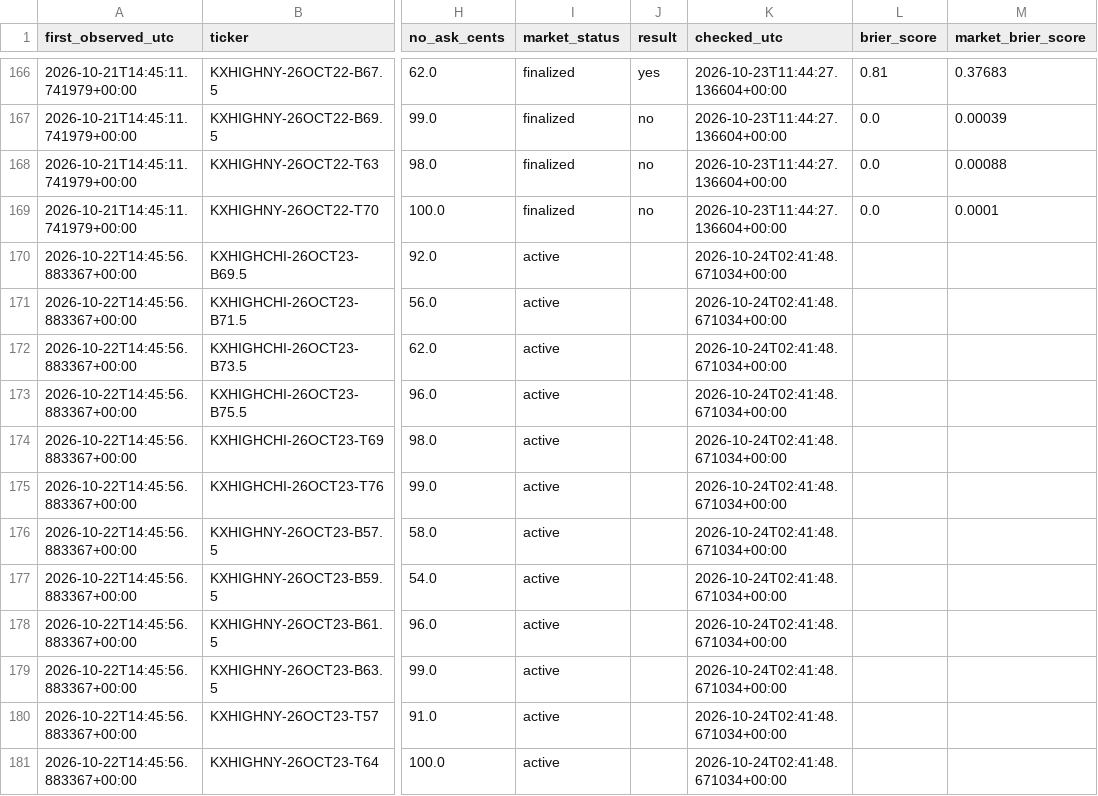
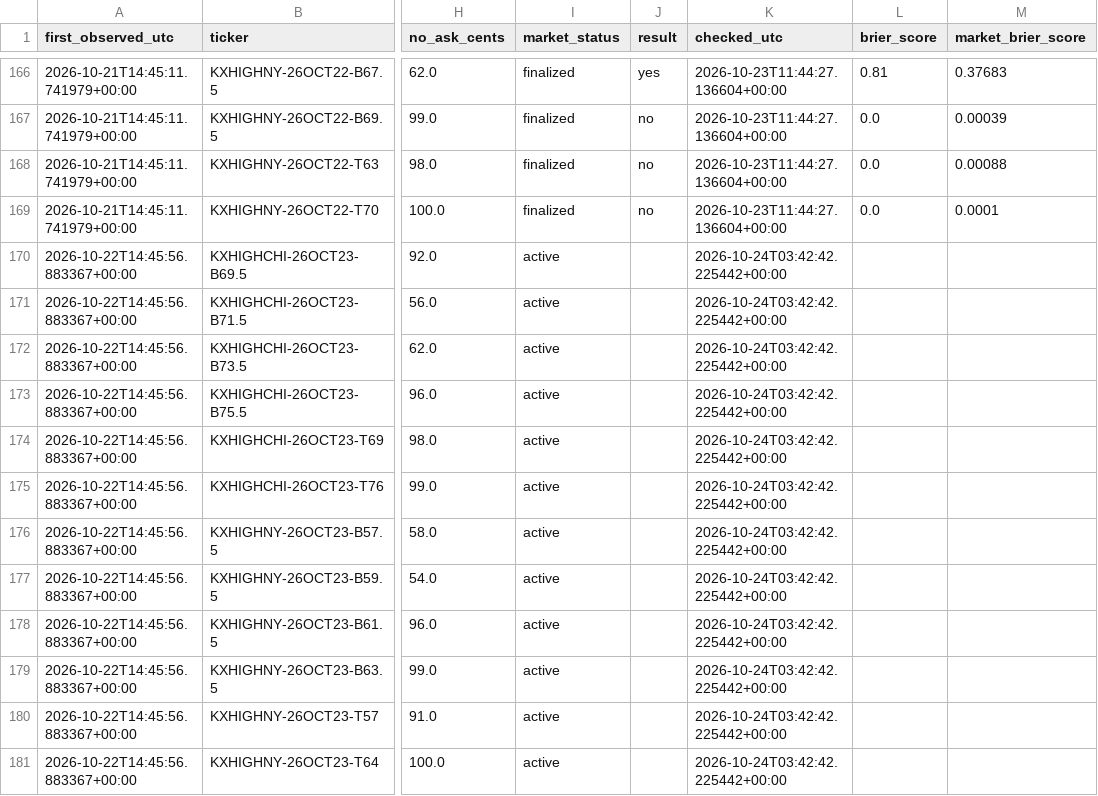
Before and after one commit to hpsyntheticoilsusa-gif/kalshi-ai-paper-trader, a CSV file: data/weather_outcomes.csv, drawn as a sheet; only a part is shown, gaps mark what is left out; the diff covers the shown part only; the diff names each change by its address in the sheet, - before the commit and + after, or states it on an @@ line.

```diff
--- a/data/weather_outcomes.csv
+++ b/data/weather_outcomes.csv
-K170:K181 (checked_utc): 2026-10-24T02:41:48.671034+00:00
+K170:K181 (checked_utc): 2026-10-24T03:42:42.225442+00:00
```
Also changed, not shown: 12 edited cells elsewhere in this file, data/weather_candidates.csv, data/weather_history.csv, 16 other files.
